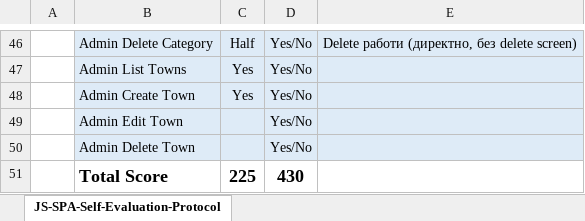
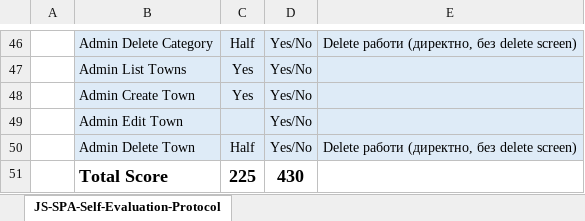
Before and after one commit to YanaSlavcheva/SoftUni-Work, an Excel workbook: Angular-JS-Exam/Self-Evaluation-Protocol/JS-SPA-Self-Evaluation-Protocol-Yana-Slavcheva.xlsx, sheet JS-SPA-Self-Evaluation-Protocol, drawn as a sheet; only a part is shown, gaps mark what is left out; values as stored, in another font and other column widths than the file's, no borders; the diff names each change by its address in the sheet, - before the commit and + after, or states it on an @@ line.

Commit message:
updated the self evaluation card

```diff
--- a/Angular-JS-Exam/Self-Evaluation-Protocol/JS-SPA-Self-Evaluation-Protocol-Yana-Slavcheva.xlsx (sheet JS-SPA-Self-Evaluation-Protocol)
+++ b/Angular-JS-Exam/Self-Evaluation-Protocol/JS-SPA-Self-Evaluation-Protocol-Yana-Slavcheva.xlsx (sheet JS-SPA-Self-Evaluation-Protocol)
-C50: (empty)
+C50: Half
-E50: (empty)
+E50: Delete работи (директно, без delete screen)
```
